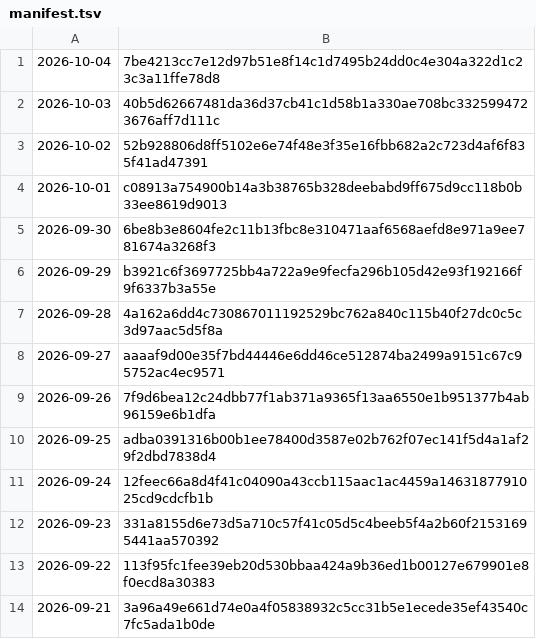
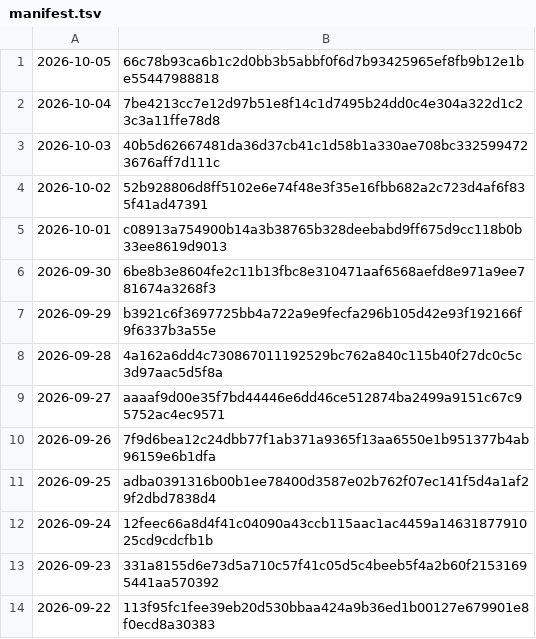
Before and after one commit to grahamwheaton/rupert-reading-missions, a TSV file: published/archive/manifest.tsv, drawn as a sheet; removed rows and columns are numbered as before the commit, all else as after; the diff names each change by its address in the sheet, - before the commit and + after, or states it on an @@ line.

```diff
--- a/published/archive/manifest.tsv
+++ b/published/archive/manifest.tsv
+row 1: 2026-10-05 | 66c78b93ca6b1c2d0bb3b5abbf0f6d7b93425965ef8fb9b12e1be55447988818
-row 14: 2026-09-21 | 3a96a49e661d74e0a4f05838932c5cc31b5e1ecede35ef43540c7fc5ada1b0de
```
Also changed, not shown: 7 other files.
